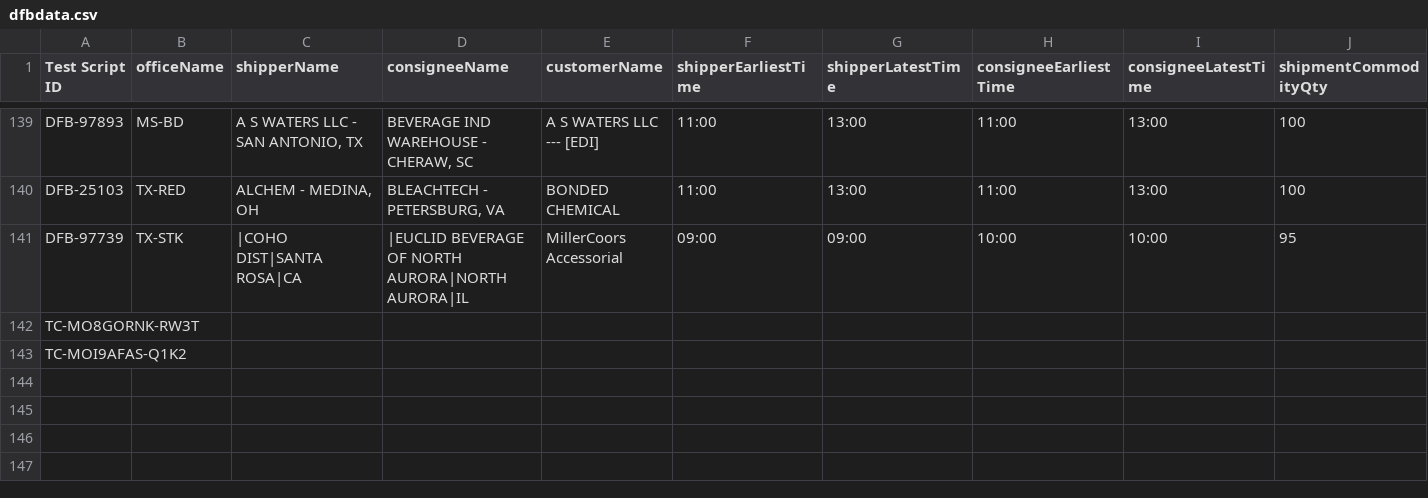
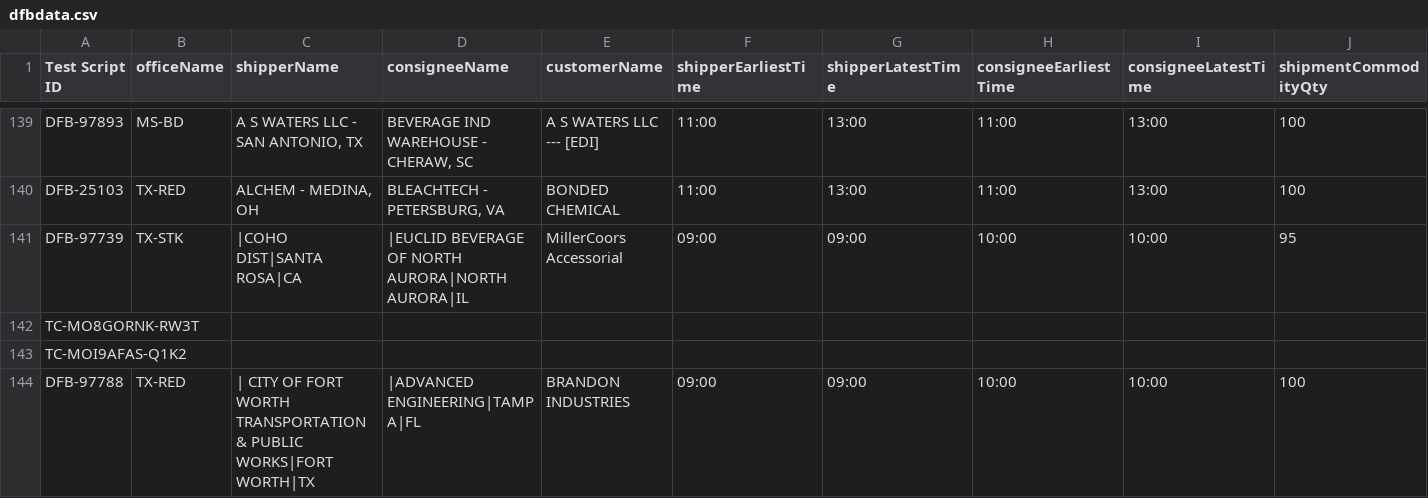
Before and after one commit to ajain-mode/Playwright_Agent, a CSV file: src/data/dfb/dfbdata.csv, drawn as a sheet; only a part is shown, gaps mark what is left out; rows hold the shown columns only; the diff names each change by its address in the sheet, - before the commit and + after, or states it on an @@ line.

```diff
--- a/src/data/dfb/dfbdata.csv
+++ b/src/data/dfb/dfbdata.csv
+row 144: DFB-97788 | TX-RED | | CITY OF FORT WORTH TRANSPORTATION & PUBLIC WORKS|FORT WORTH|TX | |ADVANCED ENGINEERING|TAMPA|FL | BRANDON INDUSTRIES | 09:00 | 09:00 | 10:00 | 10:00 | 100
```
Also changed, not shown: 21 other files.
